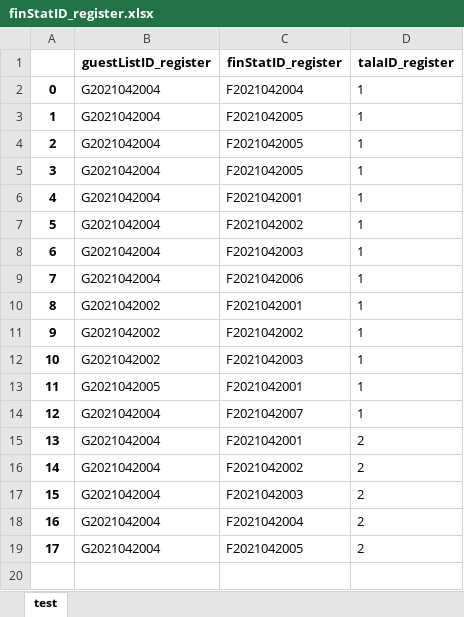
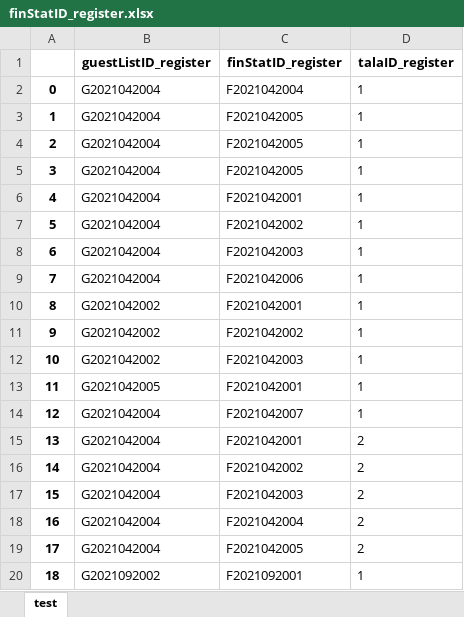
Before and after one commit to OrangNils/1-TALASIM, an Excel workbook: financialStatements/finStatID_register.xlsx, sheet test, drawn as a sheet; values as stored, in another font and other column widths than the file's, no borders; the diff names each change by its address in the sheet, - before the commit and + after, or states it on an @@ line.

Commit message:
Prepare infrastructure for financial statements (finStats) and start working on the reporting feature.

```diff
--- a/financialStatements/finStatID_register.xlsx (sheet test)
+++ b/financialStatements/finStatID_register.xlsx (sheet test)
+row 20: 18 | G2021092002 | F2021092001 | 1
```
Also changed, not shown: guestLists/2.xlsx, 8 other files.
